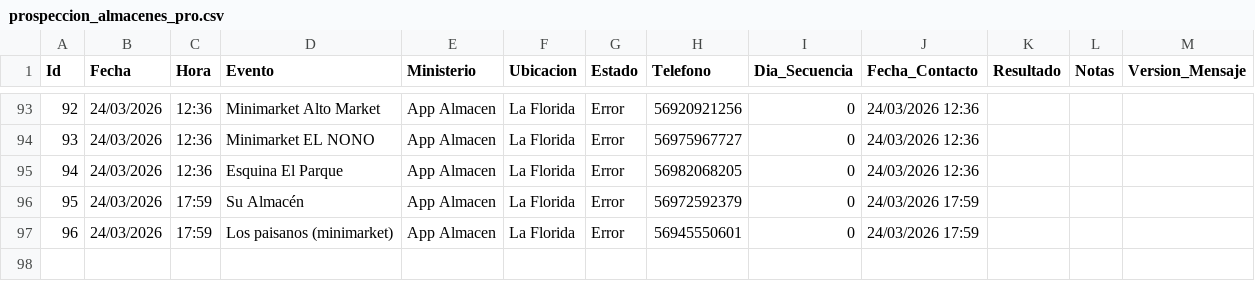
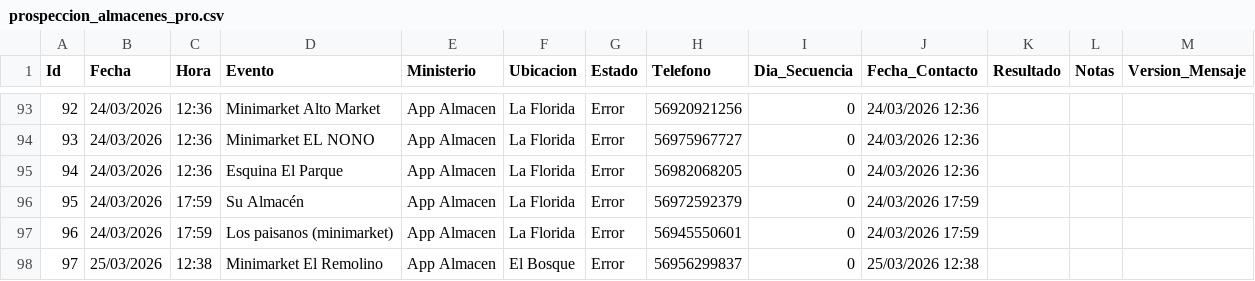
Before and after one commit to POPnLAR/Clientes, a CSV file: prospeccion_almacenes_pro.csv, drawn as a sheet; only a part is shown, gaps mark what is left out; the diff names each change by its address in the sheet, - before the commit and + after, or states it on an @@ line.

Commit message:
Worker Almacenes: Actualización [Skip CI]

```diff
--- a/prospeccion_almacenes_pro.csv
+++ b/prospeccion_almacenes_pro.csv
+row 98: 97 | 25/03/2026 | 12:38 | Minimarket El Remolino | App Almacen | El Bosque | Error | 56956299837 | 0 | 25/03/2026 12:38
```
